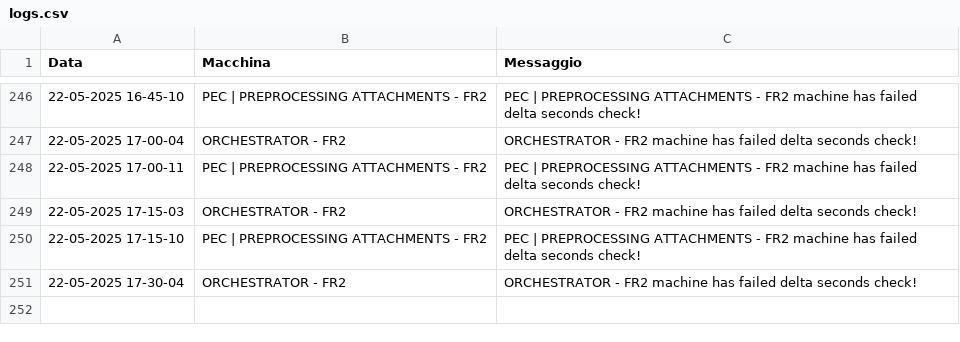
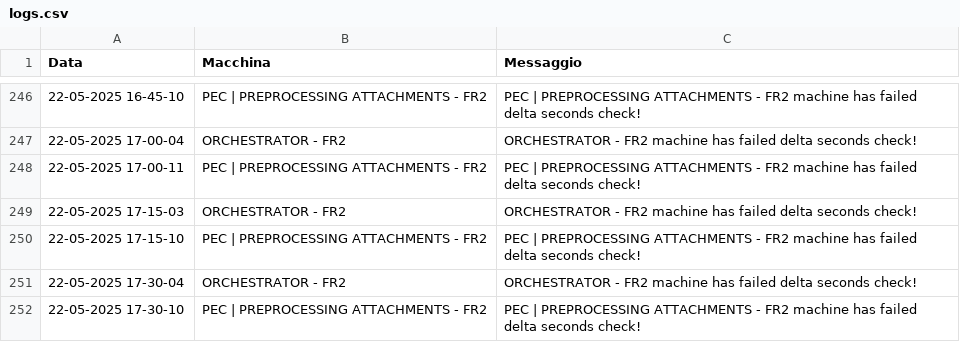
Before and after one commit to TestPowerAutomate/testAlert, a CSV file: logs.csv, drawn as a sheet; only a part is shown, gaps mark what is left out.

Commit message:
Service Down: PEC | PREPROCESSING ATTACHMENTS - FR2

```diff
--- a/logs.csv
+++ b/logs.csv
@@ -251 +251,2 @@
 22-05-2025 17-30-04,ORCHESTRATOR - FR2,ORCHESTRATOR - FR2 machine has failed delta seconds check!
+22-05-2025 17-30-10,PEC | PREPROCESSING ATTACHMENTS - FR2,PEC | PREPROCESSING ATTACHMENTS - FR2 machine has failed delta seconds check!
```
